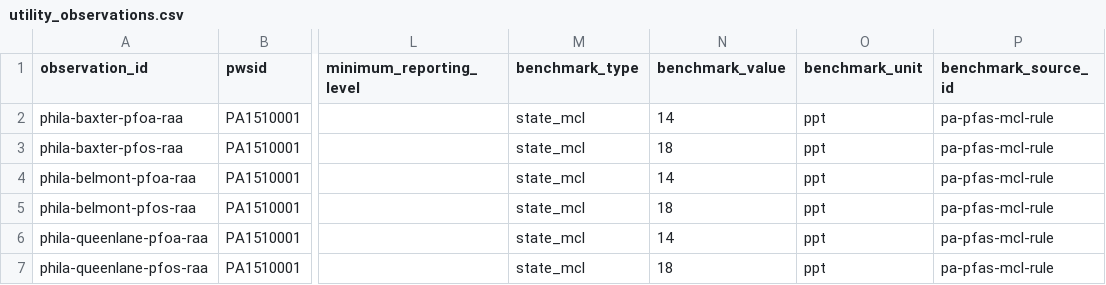
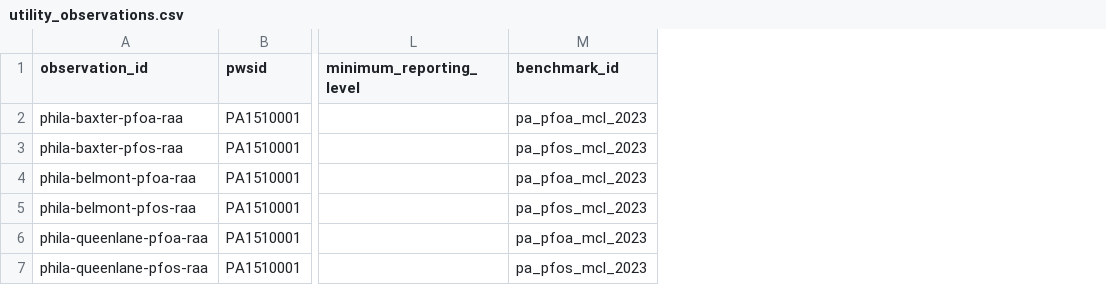
Before and after one commit to ichbinhyeok/pfas, a CSV file: data/normalized/utility_observations/utility_observations.csv, drawn as a sheet; only a part is shown, gaps mark what is left out; removed rows and columns are numbered as before the commit, all else as after; the diff names each change by its address in the sheet, - before the commit and + after, or states it on an @@ line.

Commit message:
Add benchmark registry and typed decision rules

```diff
--- a/data/normalized/utility_observations/utility_observations.csv
+++ b/data/normalized/utility_observations/utility_observations.csv
-column M (benchmark_type), rows 2-7: all state_mcl
-column N (benchmark_value), rows 2-7: 14 | 18 | 14 | 18 | 14 | 18
-column O (benchmark_unit), rows 2-7: all ppt
-column P (benchmark_source_id), rows 2-7: all pa-pfas-mcl-rule
+column M (benchmark_id), rows 2-7: pa_pfoa_mcl_2023 | pa_pfos_mcl_2023 | pa_pfoa_mcl_2023 | pa_pfos_mcl_2023 | pa_pfoa_mcl_2023 | pa_pfos_mcl_2023
```
Also changed, not shown: 17 other files.
